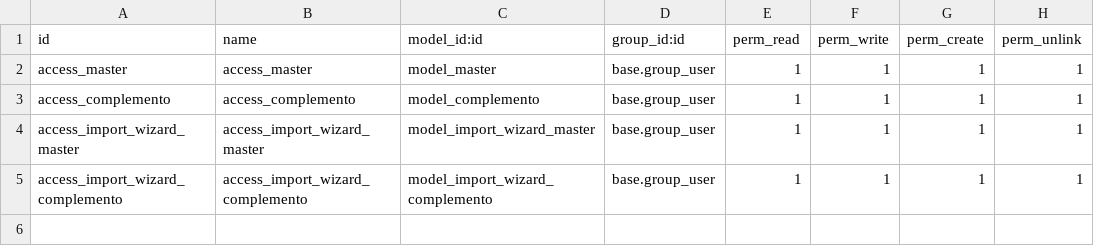
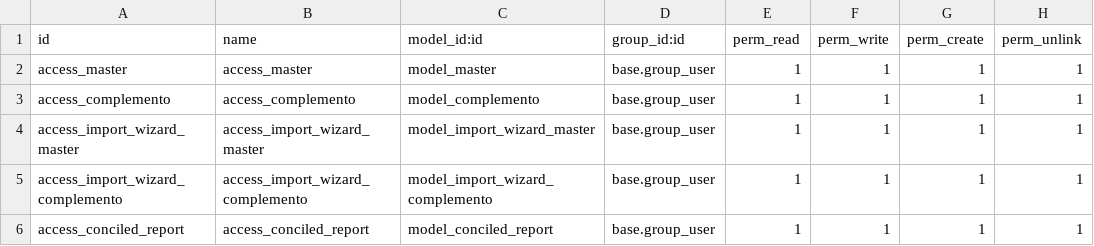
Before and after one commit to esfingex/test_conciliation, a CSV file: security/ir.model.access.csv, drawn as a sheet; the diff names each change by its address in the sheet, - before the commit and + after, or states it on an @@ line.

Commit message:
[ADD] vista conciliados y permisos
- se agrega la vista de conciliados
- se agregan permisos, para las vistas de complemento y concilead_report

```diff
--- a/security/ir.model.access.csv
+++ b/security/ir.model.access.csv
+row 6: access_conciled_report | access_conciled_report | model_conciled_report | base.group_user | 1 | 1 | 1 | 1
```
Also changed, not shown: 5 other files.
